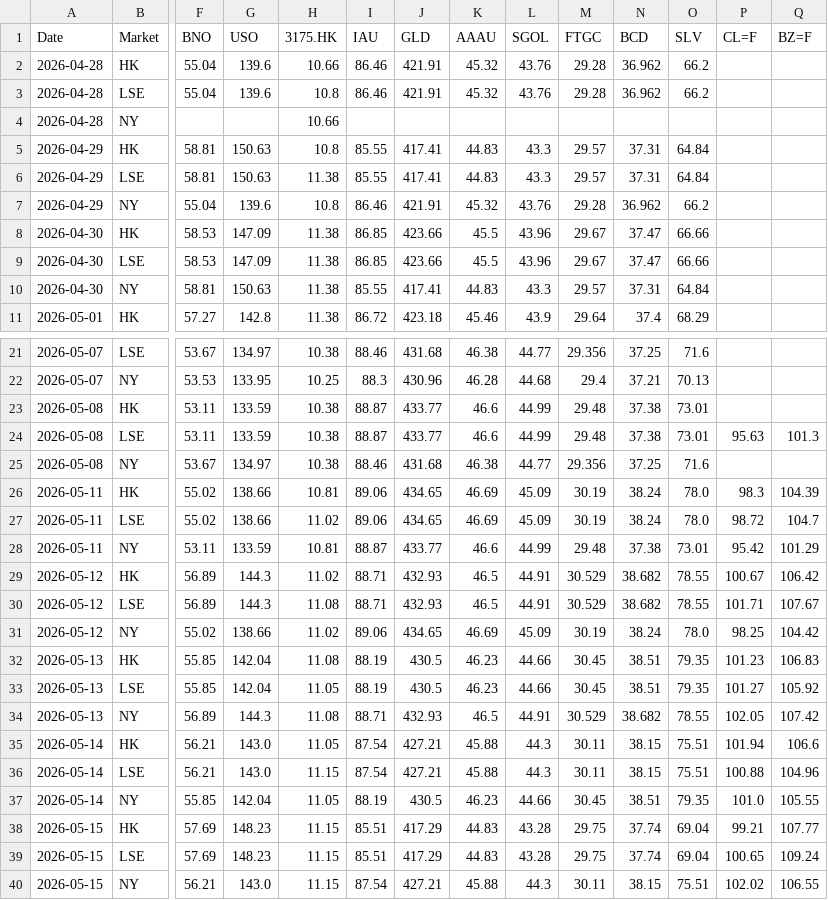
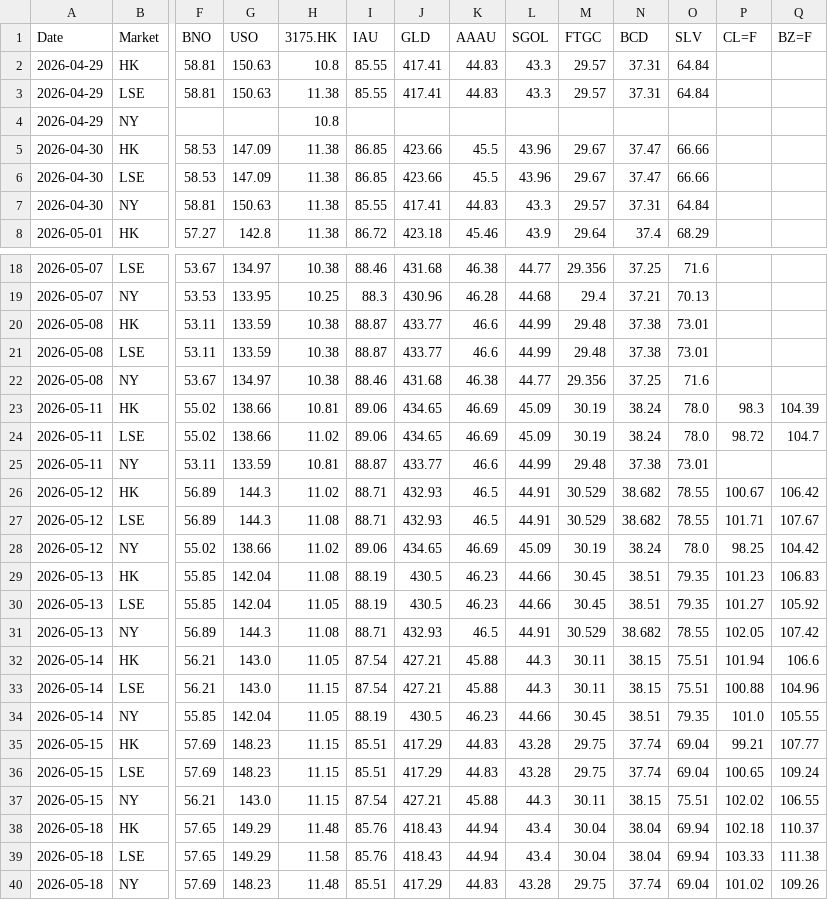
Before and after one commit to shichengchengya-web/iopv, a CSV file: output/qdii_daily_latest.csv, drawn as a sheet; only a part is shown, gaps mark what is left out; removed rows and columns are numbered as before the commit, all else as after; rows hold the shown columns only; the diff names each change by its address in the sheet, - before the commit and + after, or states it on an @@ line.

```diff
--- a/output/qdii_daily_latest.csv
+++ b/output/qdii_daily_latest.csv
-row 2: 2026-04-28 | HK | 55.04 | 139.6 | 10.66 | 86.46 | 421.91 | 45.32 | 43.76 | 29.28 | 36.962 | 66.2
-row 3: 2026-04-28 | LSE | 55.04 | 139.6 | 10.8 | 86.46 | 421.91 | 45.32 | 43.76 | 29.28 | 36.962 | 66.2
-row 4: 2026-04-28 | NY |  |  | 10.66
-row 7: 2026-04-29 | NY | 55.04 | 139.6 | 10.8 | 86.46 | 421.91 | 45.32 | 43.76 | 29.28 | 36.962 | 66.2
+row 4: 2026-04-29 | NY |  |  | 10.8
-P21 (CL=F): 95.63
+P21 (CL=F): (empty)
-Q21 (BZ=F): 101.3
+Q21 (BZ=F): (empty)
-P25 (CL=F): 95.42
+P25 (CL=F): (empty)
-Q25 (BZ=F): 101.29
+Q25 (BZ=F): (empty)
+row 38: 2026-05-18 | HK | 57.65 | 149.29 | 11.48 | 85.76 | 418.43 | 44.94 | 43.4 | 30.04 | 38.04 | 69.94 | 102.18 | 110.37
+row 39: 2026-05-18 | LSE | 57.65 | 149.29 | 11.58 | 85.76 | 418.43 | 44.94 | 43.4 | 30.04 | 38.04 | 69.94 | 103.33 | 111.38
+row 40: 2026-05-18 | NY | 57.69 | 148.23 | 11.48 | 85.51 | 417.29 | 44.83 | 43.28 | 29.75 | 37.74 | 69.04 | 101.02 | 109.26
```
